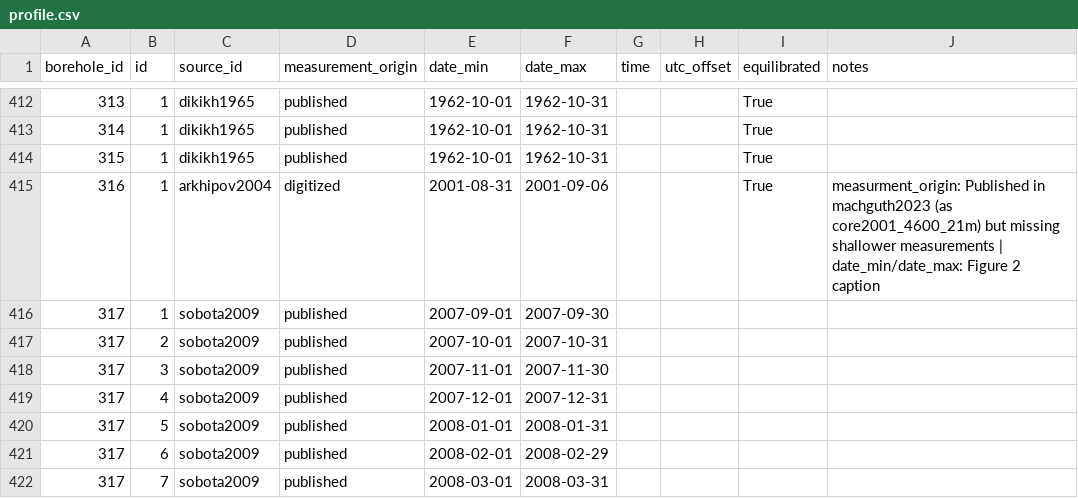
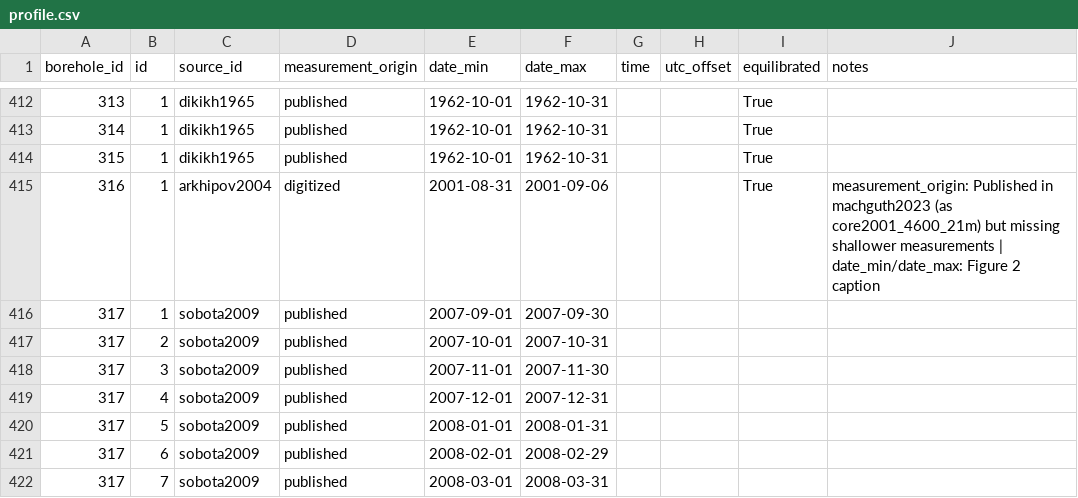
Before and after one commit to mjacqu/glenglat, a CSV file: data/profile.csv, drawn as a sheet; only a part is shown, gaps mark what is left out.

Commit message:
Fix typo in profile.notes

```diff
--- a/data/profile.csv
+++ b/data/profile.csv
@@ -414,3 +414,3 @@ borehole_id,id,source_id,measurement_origin,date_min,date_max,time,utc_offset,eq
 315,1,dikikh1965,published,1962-10-01,1962-10-31,,,True,
-316,1,arkhipov2004,digitized,2001-08-31,2001-09-06,,,True,measurment_origin: Published in machguth2023 (as core2001_4600_21m) but missing shallower measurements | date_min/date_max: Figure 2 caption
+316,1,arkhipov2004,digitized,2001-08-31,2001-09-06,,,True,measurement_origin: Published in machguth2023 (as core2001_4600_21m) but missing shallower measurements | date_min/date_max: Figure 2 caption
 317,1,sobota2009,published,2007-09-01,2007-09-30,,,,
```
